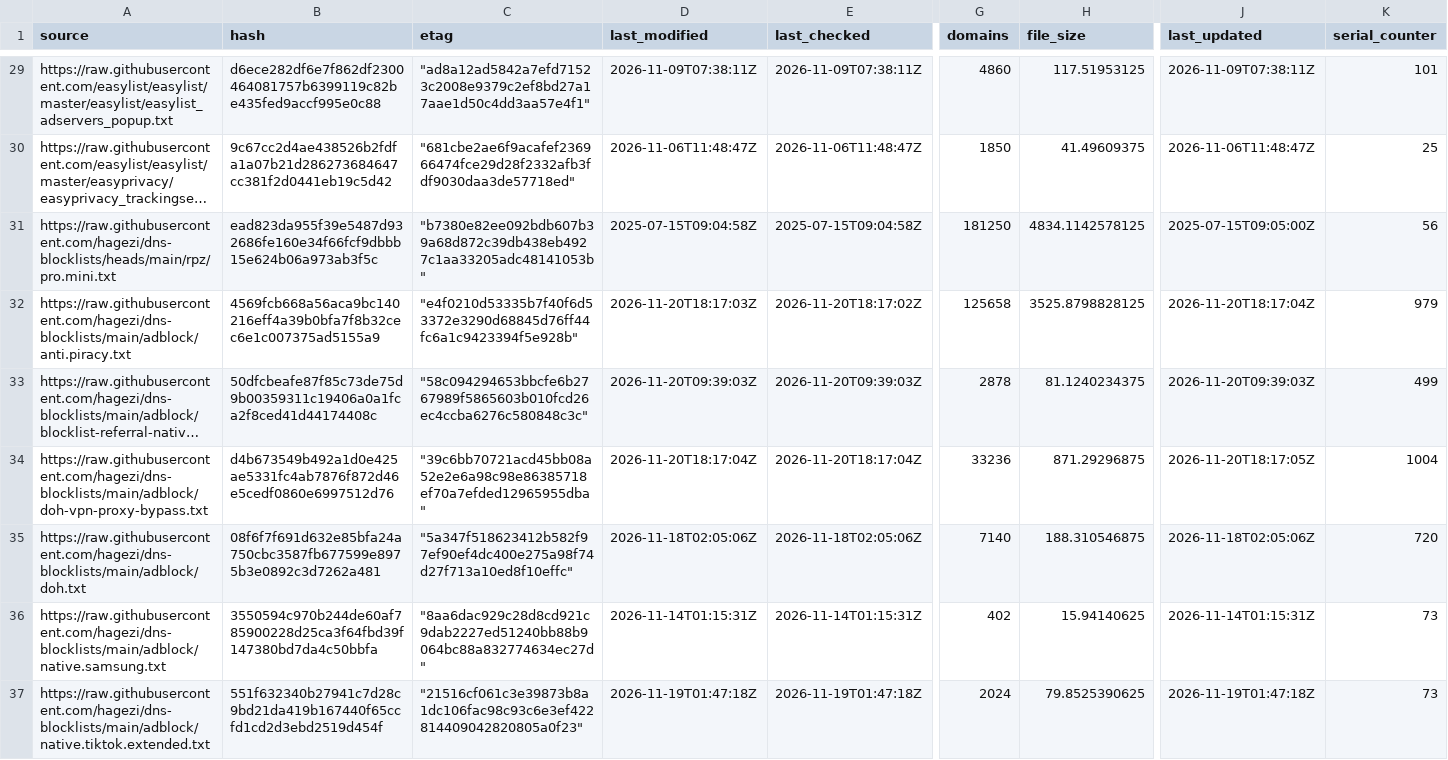
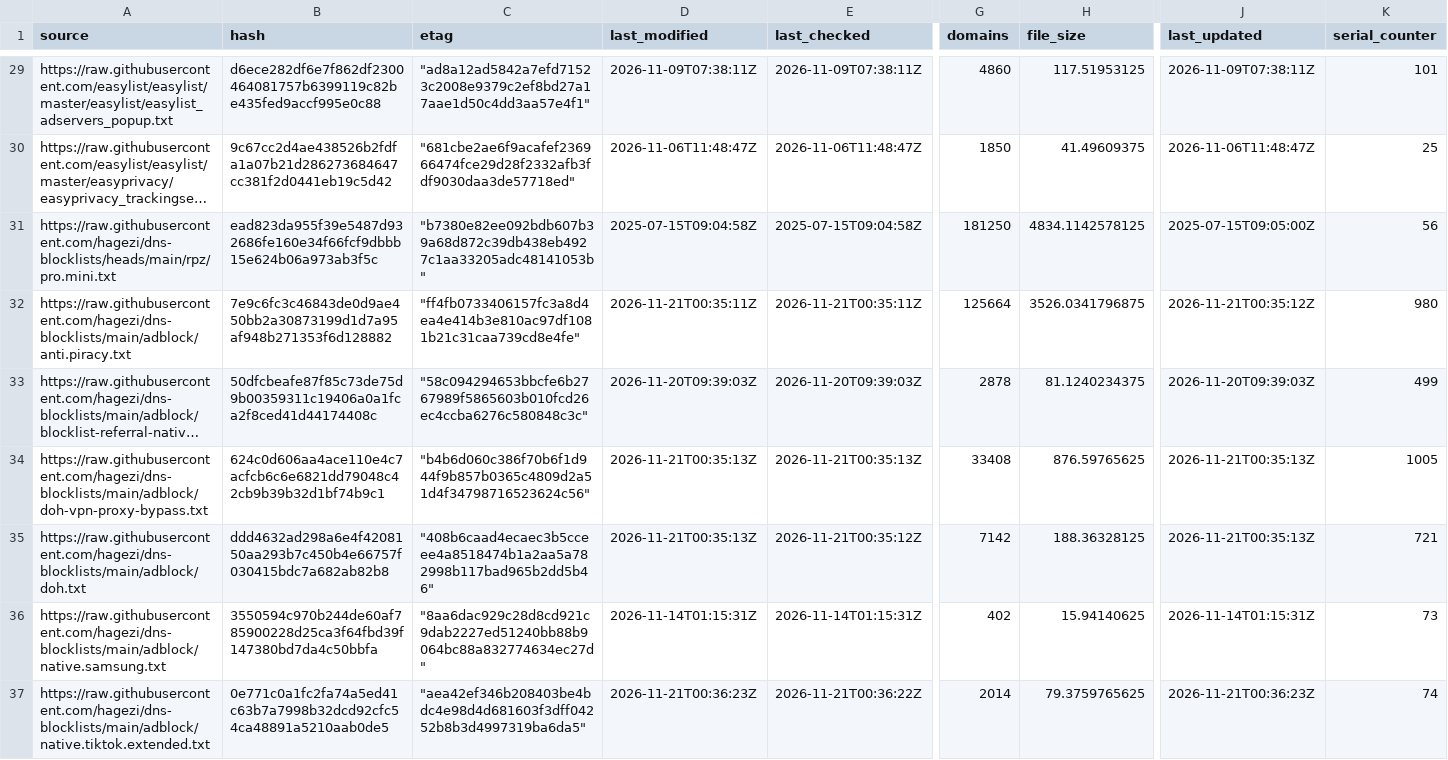
Before and after one commit to siosios/RPZ-Blocklists, a CSV file: tools/source-hashes.csv, drawn as a sheet; only a part is shown, gaps mark what is left out; long unchanged cells end in …; the diff covers the shown part only; the diff names each change by its address in the sheet, - before the commit and + after, or states it on an @@ line.

```diff
--- a/tools/source-hashes.csv
+++ b/tools/source-hashes.csv
-B32 (hash): 4569fcb668a56aca9bc140216eff4a39b0bfa7f8b32cec6e1c007375ad5155a9
+B32 (hash): 7e9c6fc3c46843de0d9ae450bb2a30873199d1d7a95af948b271353f6d128882
-C32 (etag): "e4f0210d53335b7f40f6d53372e3290d68845d76ff44fc6a1c9423394f5e928b"
+C32 (etag): "ff4fb0733406157fc3a8d4ea4e414b3e810ac97df1081b21c31caa739cd8e4fe"
-D32 (last_modified): 2026-11-20T18:17:03Z
+D32 (last_modified): 2026-11-21T00:35:11Z
-E32 (last_checked): 2026-11-20T18:17:02Z
+E32 (last_checked): 2026-11-21T00:35:11Z
-G32 (domains): 125658
+G32 (domains): 125664
-H32 (file_size): 3525.8798828125
+H32 (file_size): 3526.0341796875
-J32 (last_updated): 2026-11-20T18:17:04Z
+J32 (last_updated): 2026-11-21T00:35:12Z
-K32 (serial_counter): 979
+K32 (serial_counter): 980
-B34 (hash): d4b673549b492a1d0e425ae5331fc4ab7876f872d46e5cedf0860e6997512d76
+B34 (hash): 624c0d606aa4ace110e4c7acfcb6c6e6821dd79048c42cb9b39b32d1bf74b9c1
-C34 (etag): "39c6bb70721acd45bb08a52e2e6a98c98e86385718ef70a7efded12965955dba"
+C34 (etag): "b4b6d060c386f70b6f1d944f9b857b0365c4809d2a51d4f34798716523624c56"
-D34 (last_modified): 2026-11-20T18:17:04Z
+D34 (last_modified): 2026-11-21T00:35:13Z
-E34 (last_checked): 2026-11-20T18:17:04Z
+E34 (last_checked): 2026-11-21T00:35:13Z
-G34 (domains): 33236
+G34 (domains): 33408
-H34 (file_size): 871.29296875
+H34 (file_size): 876.59765625
-J34 (last_updated): 2026-11-20T18:17:05Z
+J34 (last_updated): 2026-11-21T00:35:13Z
-K34 (serial_counter): 1004
+K34 (serial_counter): 1005
-B35 (hash): 08f6f7f691d632e85bfa24a750cbc3587fb677599e8975b3e0892c3d7262a481
+B35 (hash): ddd4632ad298a6e4f4208150aa293b7c450b4e66757f030415bdc7a682ab82b8
-C35 (etag): "5a347f518623412b582f97ef90ef4dc400e275a98f74d27f713a10ed8f10effc"
+C35 (etag): "408b6caad4ecaec3b5cceee4a8518474b1a2aa5a782998b117bad965b2dd5b46"
-D35 (last_modified): 2026-11-18T02:05:06Z
+D35 (last_modified): 2026-11-21T00:35:13Z
-E35 (last_checked): 2026-11-18T02:05:06Z
+E35 (last_checked): 2026-11-21T00:35:12Z
-G35 (domains): 7140
+G35 (domains): 7142
-H35 (file_size): 188.310546875
+H35 (file_size): 188.36328125
-J35 (last_updated): 2026-11-18T02:05:06Z
+J35 (last_updated): 2026-11-21T00:35:13Z
-K35 (serial_counter): 720
+K35 (serial_counter): 721
-B37 (hash): 551f632340b27941c7d28c9bd21da419b167440f65ccfd1cd2d3ebd2519d454f
+B37 (hash): 0e771c0a1fc2fa74a5ed41c63b7a7998b32dcd92cfc54ca48891a5210aab0de5
-C37 (etag): "21516cf061c3e39873b8a1dc106fac98c93c6e3ef422814409042820805a0f23"
+C37 (etag): "aea42ef346b208403be4bdc4e98d4d681603f3dff04252b8b3d4997319ba6da5"
-D37 (last_modified): 2026-11-19T01:47:18Z
+D37 (last_modified): 2026-11-21T00:36:23Z
-E37 (last_checked): 2026-11-19T01:47:18Z
+E37 (last_checked): 2026-11-21T00:36:22Z
-G37 (domains): 2024
+G37 (domains): 2014
-H37 (file_size): 79.8525390625
+H37 (file_size): 79.3759765625
-J37 (last_updated): 2026-11-19T01:47:18Z
+J37 (last_updated): 2026-11-21T00:36:23Z
-K37 (serial_counter): 73
+K37 (serial_counter): 74
```
Also changed, not shown: 130 edited cells elsewhere in this file, 20 other files.
